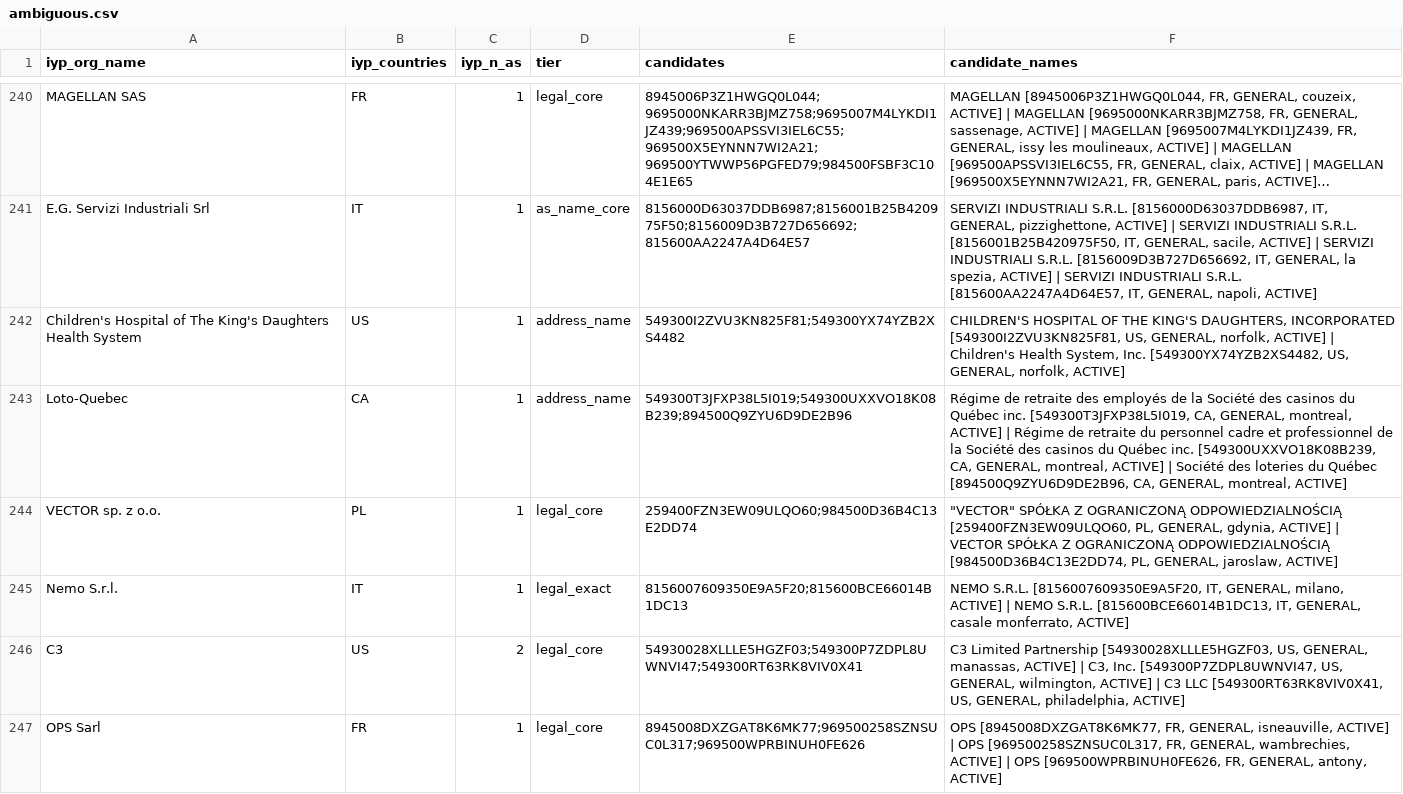
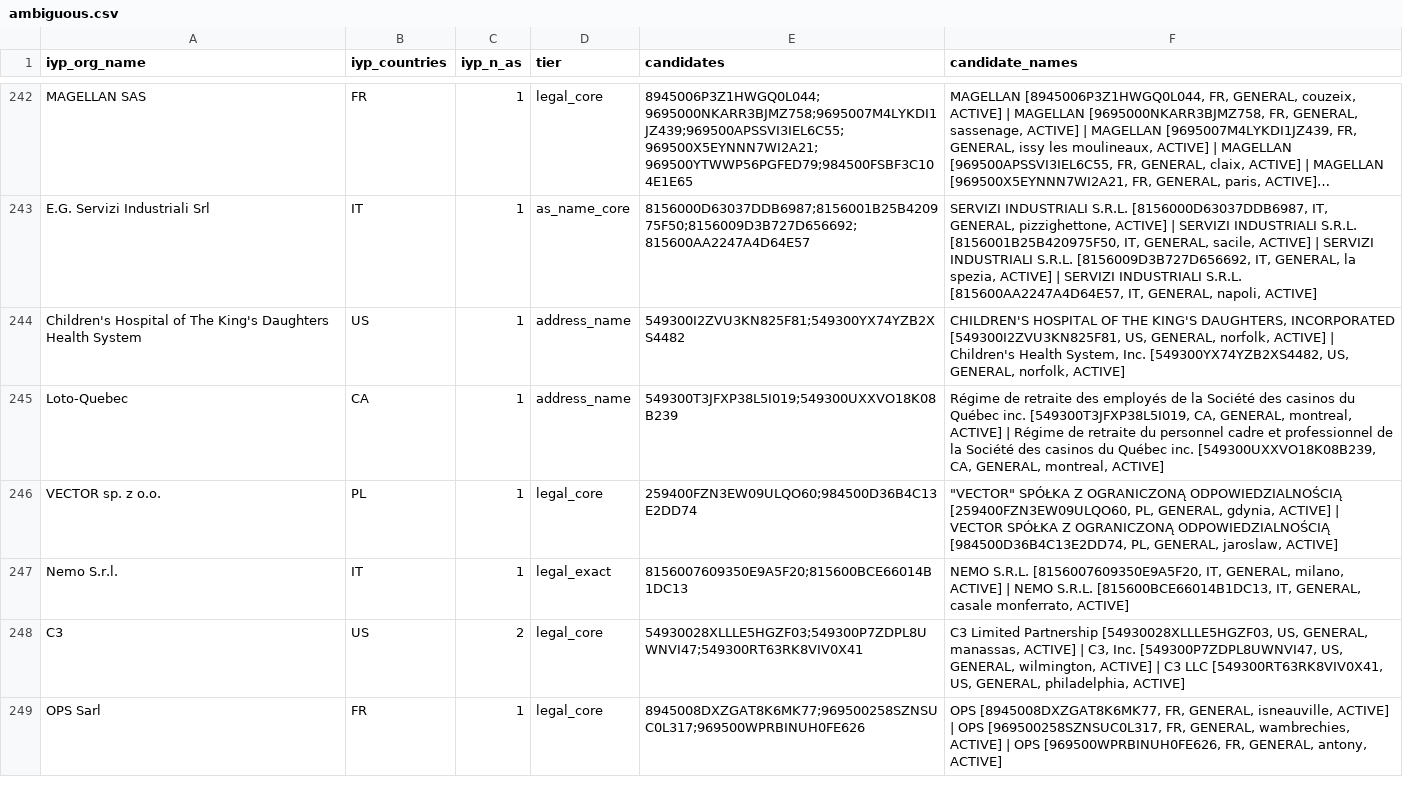
Before and after one commit to romain-fontugne/iyp-gleif-matchmaking, a CSV file: data/ambiguous.csv, drawn as a sheet; only a part is shown, gaps mark what is left out; long unchanged cells end in …; the diff covers the shown part only.

```diff
--- a/data/ambiguous.csv
+++ b/data/ambiguous.csv
@@ -242,3 +244,3 @@ E.G. Servizi Industriali Srl,IT,1,as_name_core,8156000D63037DDB6987;8156001B25B4
 Children's Hospital of The King's Daughters Health System,US,1,address_name,549300I2ZVU3KN825F81;549300YX74YZB2XS4482,"CHILDREN'S HOSPITAL OF THE KING'S DAUGHTERS, INCORPORATED [549300I2ZVU3KN825F81, US, GENERAL, norfolk, ACTIVE] | Children's Health System, Inc. [549300YX74YZB2XS4482, US, GENERAL, norfolk, ACTIVE]"
-Loto-Quebec,CA,1,address_name,549300T3JFXP38L5I019;549300UXXVO18K08B239;894500Q9ZYU6D9DE2B96,"Régime de retraite des employés de la Société des casinos du Québec inc. [549300T3JFXP38L5I019, CA, GENERAL, montreal, ACTIVE] | Régime de retraite du personnel cadre et professionnel de la Société des casinos du Québec inc. [549300UXXVO18K08B239, CA, GENERAL, montreal, ACTIVE] | Société des loteries du Québec [894500Q9ZYU6D9DE2B96, CA, GENERAL, montreal, ACTIVE]"
+Loto-Quebec,CA,1,address_name,549300T3JFXP38L5I019;549300UXXVO18K08B239,"Régime de retraite des employés de la Société des casinos du Québec inc. [549300T3JFXP38L5I019, CA, GENERAL, montreal, ACTIVE] | Régime de retraite du personnel cadre et professionnel de la Société des casinos du Québec inc. [549300UXXVO18K08B239, CA, GENERAL, montreal, ACTIVE]"
 VECTOR sp. z o.o.,PL,1,legal_core,259400FZN3EW09ULQO60;984500D36B4C13E2DD74,"""VECTOR"" SPÓŁKA Z OGRANICZONĄ ODPOWIEDZIALNOŚCIĄ [259400FZN3EW09ULQO60, PL, GENERAL, gdynia, ACTIVE] | VECTOR SPÓŁKA Z OGRANICZONĄ ODPOWIEDZIALNOŚCIĄ [984500D36B4C13E2DD74, PL, GENERAL, jaroslaw, ACTIVE]"
```
Also changed, not shown: 3 added rows, 1 removed row and 11 edited cells elsewhere in this file, 5 other files.
